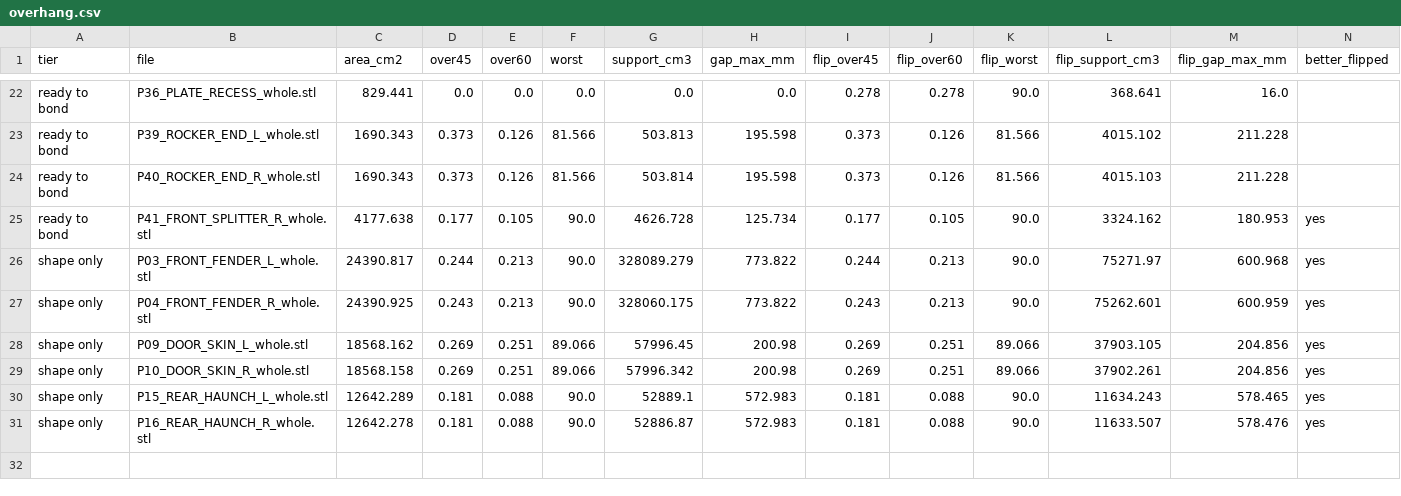
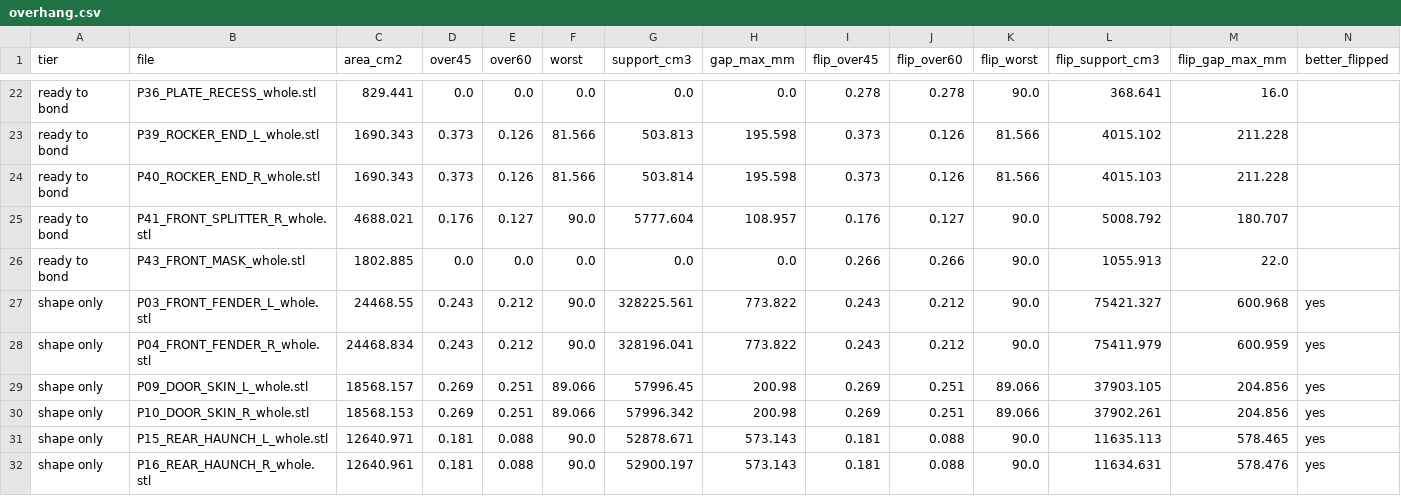
Before and after one commit to drdomayer/vehicle-3d-modeling, a CSV file: 04_ENGINEERING/reports/overhang.csv, drawn as a sheet; only a part is shown, gaps mark what is left out; the diff covers the shown part only.

```diff
--- a/04_ENGINEERING/reports/overhang.csv
+++ b/04_ENGINEERING/reports/overhang.csv
@@ -24,8 +24,9 @@ ready to bond,P39_ROCKER_END_L_whole.stl,1690.343,0.373,0.126,81.566,503.813,195
 ready to bond,P40_ROCKER_END_R_whole.stl,1690.343,0.373,0.126,81.566,503.814,195.598,0.373,0.126,81.566,4015.103,211.228,
-ready to bond,P41_FRONT_SPLITTER_R_whole.stl,4177.638,0.177,0.105,90.0,4626.728,125.734,0.177,0.105,90.0,3324.162,180.953,yes
-shape only,P03_FRONT_FENDER_L_whole.stl,24390.817,0.244,0.213,90.0,328089.279,773.822,0.244,0.213,90.0,75271.97,600.968,yes
-shape only,P04_FRONT_FENDER_R_whole.stl,24390.925,0.243,0.213,90.0,328060.175,773.822,0.243,0.213,90.0,75262.601,600.959,yes
-shape only,P09_DOOR_SKIN_L_whole.stl,18568.162,0.269,0.251,89.066,57996.45,200.98,0.269,0.251,89.066,37903.105,204.856,yes
-shape only,P10_DOOR_SKIN_R_whole.stl,18568.158,0.269,0.251,89.066,57996.342,200.98,0.269,0.251,89.066,37902.261,204.856,yes
-shape only,P15_REAR_HAUNCH_L_whole.stl,12642.289,0.181,0.088,90.0,52889.1,572.983,0.181,0.088,90.0,11634.243,578.465,yes
-shape only,P16_REAR_HAUNCH_R_whole.stl,12642.278,0.181,0.088,90.0,52886.87,572.983,0.181,0.088,90.0,11633.507,578.476,yes
+ready to bond,P41_FRONT_SPLITTER_R_whole.stl,4688.021,0.176,0.127,90.0,5777.604,108.957,0.176,0.127,90.0,5008.792,180.707,
+ready to bond,P43_FRONT_MASK_whole.stl,1802.885,0.0,0.0,0.0,0.0,0.0,0.266,0.266,90.0,1055.913,22.0,
+shape only,P03_FRONT_FENDER_L_whole.stl,24468.55,0.243,0.212,90.0,328225.561,773.822,0.243,0.212,90.0,75421.327,600.968,yes
+shape only,P04_FRONT_FENDER_R_whole.stl,24468.834,0.243,0.212,90.0,328196.041,773.822,0.243,0.212,90.0,75411.979,600.959,yes
+shape only,P09_DOOR_SKIN_L_whole.stl,18568.157,0.269,0.251,89.066,57996.45,200.98,0.269,0.251,89.066,37903.105,204.856,yes
+shape only,P10_DOOR_SKIN_R_whole.stl,18568.153,0.269,0.251,89.066,57996.342,200.98,0.269,0.251,89.066,37902.261,204.856,yes
+shape only,P15_REAR_HAUNCH_L_whole.stl,12640.971,0.181,0.088,90.0,52878.671,573.143,0.181,0.088,90.0,11635.113,578.465,yes
+shape only,P16_REAR_HAUNCH_R_whole.stl,12640.961,0.181,0.088,90.0,52900.197,573.143,0.181,0.088,90.0,11634.631,578.476,yes
```
Also changed, not shown: 27 edited cells elsewhere in this file, 04_ENGINEERING/reports/manufacturing_audit.csv, 04_ENGINEERING/reports/panel_architecture.csv, 55 other files.
